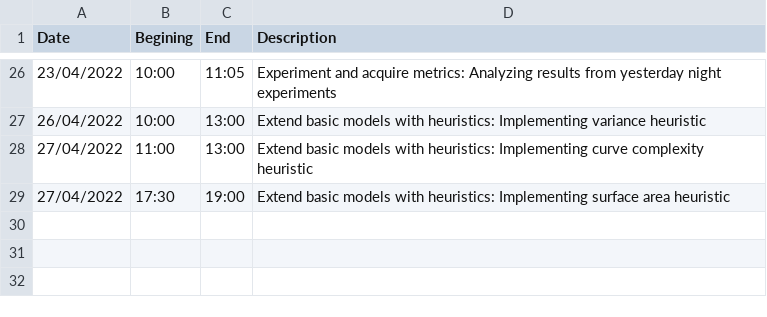
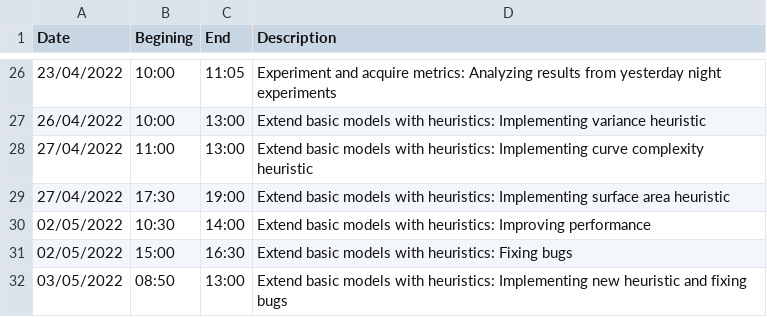
Before and after one commit to danielbenedi6/DegreeProject, a CSV file: Documentation/Timing/RealTime.csv, drawn as a sheet; only a part is shown, gaps mark what is left out.

```diff
--- a/Documentation/Timing/RealTime.csv
+++ b/Documentation/Timing/RealTime.csv
@@ -29 +29,4 @@ Date;Begining;End;Description
 27/04/2022;17:30;19:00;Extend basic models with heuristics: Implementing surface area heuristic
+02/05/2022;10:30;14:00;Extend basic models with heuristics: Improving performance
+02/05/2022;15:00;16:30;Extend basic models with heuristics: Fixing bugs
+03/05/2022;08:50;13:00;Extend basic models with heuristics: Implementing new heuristic and fixing bugs
```
Also changed, not shown: 8 other files.
